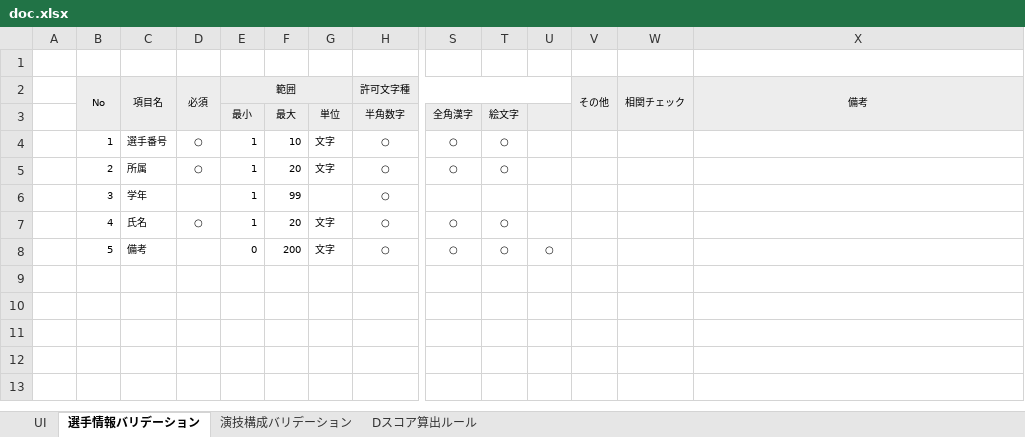
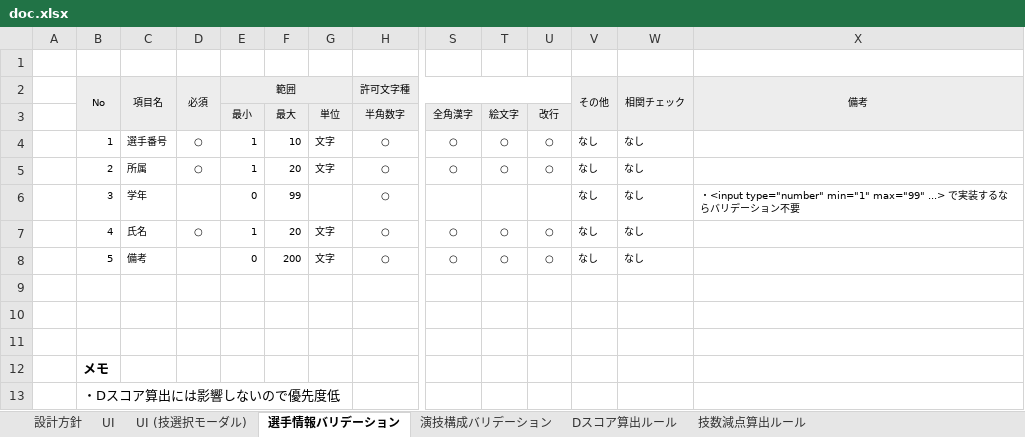
Before and after one commit to thonma/gymnastics_dscore, an Excel workbook: doc.xlsx, sheet 選手情報バリデーション, drawn as a sheet; only a part is shown, gaps mark what is left out; values as stored, in another font and other column widths than the file's, no borders; rows hold the shown columns only; the diff names each change by its address in the sheet, - before the commit and + after, or states it on an @@ line.

```diff
--- a/doc.xlsx (sheet 選手情報バリデーション)
+++ b/doc.xlsx (sheet 選手情報バリデーション)
+sheet tab: 設計方針
+sheet tab: UI (技選択モーダル)
+sheet tab: 技数減点算出ルール
-U3: (empty)
+U3: 改行
-U4:U5 (改行): (empty)
+U4:U5 (改行): ○
-V4:V8: (empty)
+V4:V8: なし
-W4:W8: (empty)
+W4:W8: なし
-E6 (最小): 1
+E6 (最小): 0
-X6: (empty)
+X6: ・<input type="number" min="1" max="99" ...> で実装するならバリデーション不要
-U7 (改行): (empty)
+U7 (改行): ○
+row 9: (empty)
+row 10: (empty)
+row 11: (empty)
+row 12:  | メモ
+row 13:  | ・Dスコア算出には影響しないので優先度低
```
Also changed, not shown: sheet UI, sheet 演技構成バリデーション, charts or pictures.
